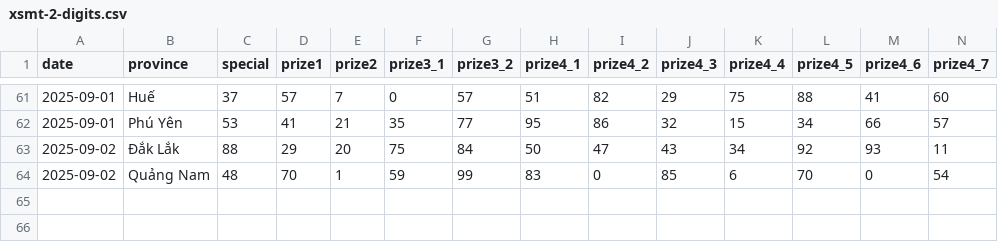
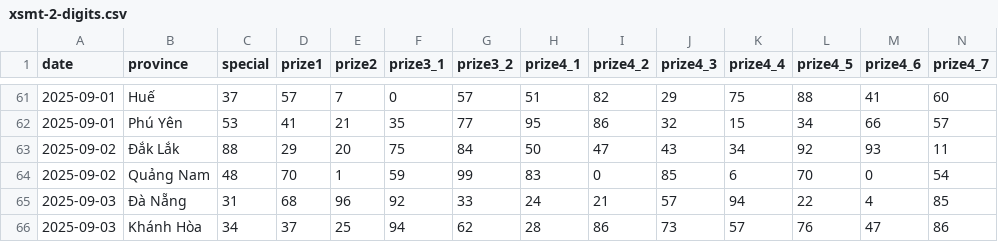
Before and after one commit to dyno-nexsoft/vietnam-lottery, a CSV file: data/xsmt-2-digits.csv, drawn as a sheet; only a part is shown, gaps mark what is left out; rows hold the shown columns only; the diff names each change by its address in the sheet, - before the commit and + after, or states it on an @@ line.

```diff
--- a/data/xsmt-2-digits.csv
+++ b/data/xsmt-2-digits.csv
+row 65: 2025-09-03 | Đà Nẵng | 31 | 68 | 96 | 92 | 33 | 24 | 21 | 57 | 94 | 22 | 4 | 85
+row 66: 2025-09-03 | Khánh Hòa | 34 | 37 | 25 | 94 | 62 | 28 | 86 | 73 | 57 | 76 | 47 | 86
```
Also changed, not shown: data/xsmt-sparse.csv, data/xsmt.csv, 8 other files.
